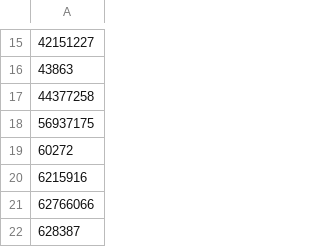
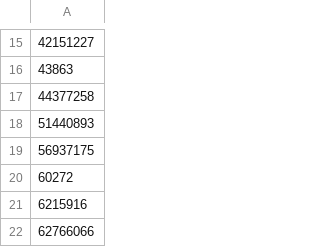
Before and after one commit to HeitorAugustoLN/SC-election-2026, a CSV file: endorsersAsked.csv, drawn as a sheet; only a part is shown, gaps mark what is left out; the shorter side is filled out with more unchanged rows; the diff names each change by its address in the sheet, - before the commit and + after, or states it on an @@ line.

```diff
--- a/endorsersAsked.csv
+++ b/endorsersAsked.csv
+row 18: 51440893
```
